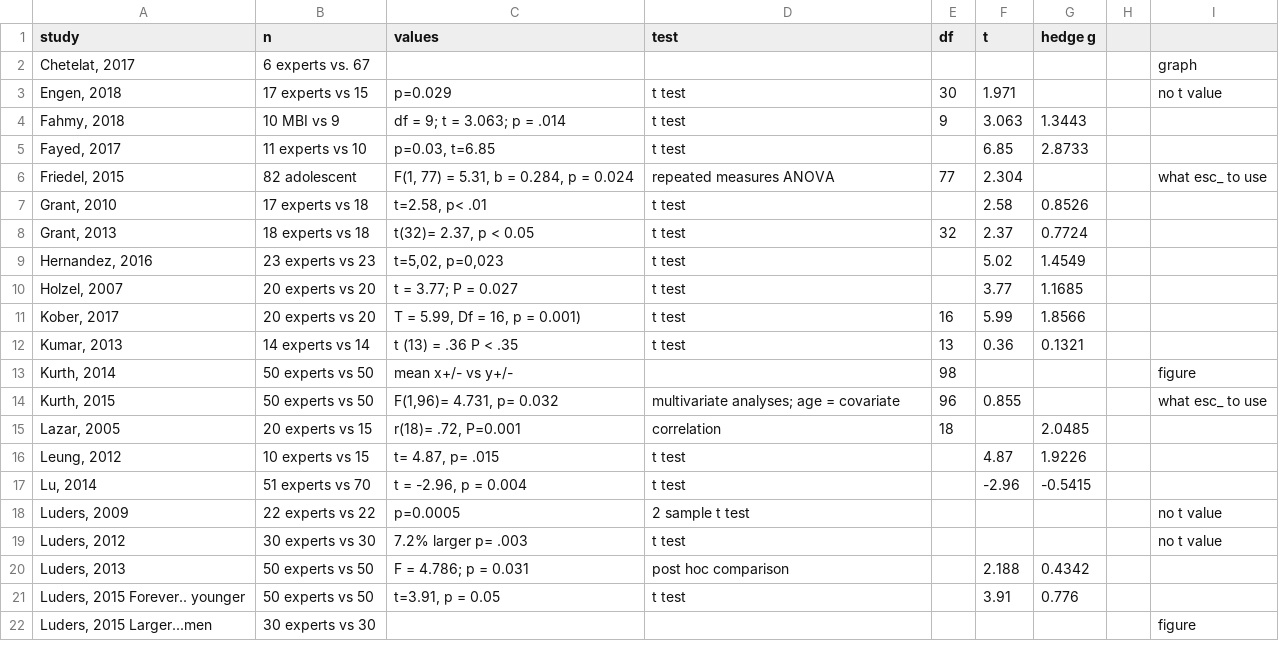
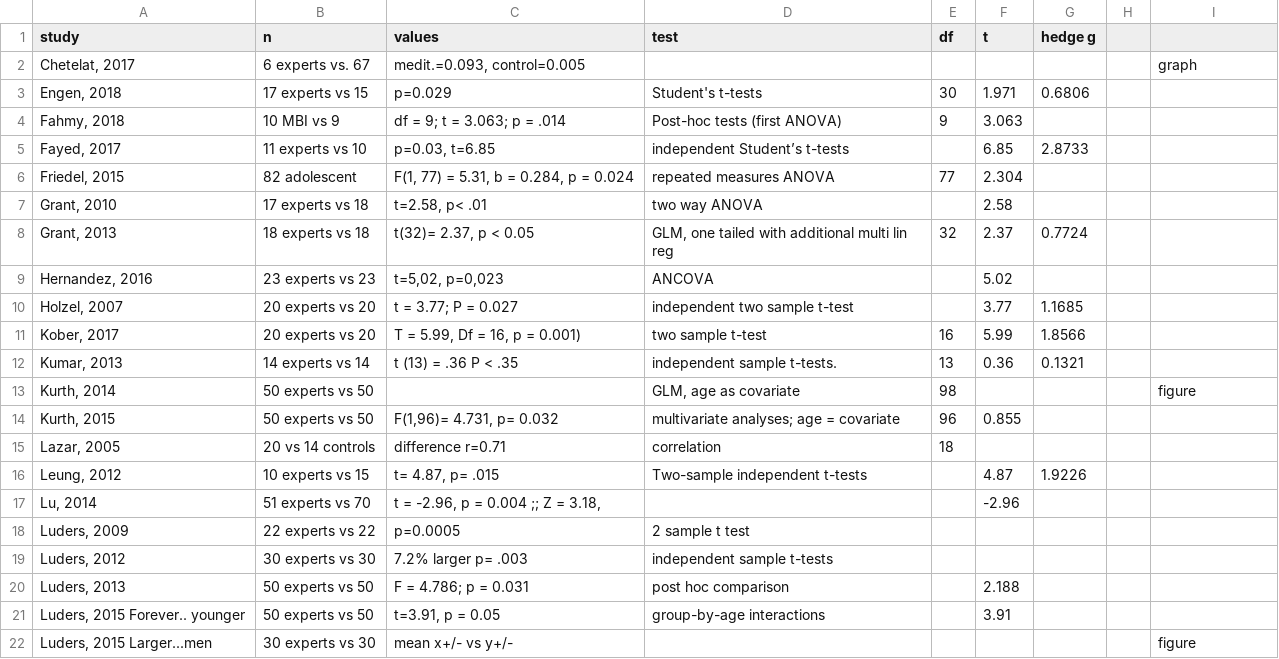
Before and after one commit to CPernet/meta_meditation, a CSV file: meta_analysis1.csv, drawn as a sheet; only a part is shown; the diff covers the shown part only; the diff names each change by its address in the sheet, - before the commit and + after, or states it on an @@ line.

Commit message:
added test

```diff
--- a/meta_analysis1.csv
+++ b/meta_analysis1.csv
-C2 (values): (empty)
+C2 (values): medit.=0.093, control=0.005
-D3 (test): t test
+D3 (test): Student's t-tests
-G3 (hedge g): (empty)
+G3 (hedge g): 0.6806
-I3: no t value
+I3: (empty)
-D4 (test): t test
+D4 (test): Post-hoc tests (first ANOVA)
-G4 (hedge g): 1.3443
+G4 (hedge g): (empty)
-D5 (test): t test
+D5 (test): independent Student’s t-tests
-I6: what esc_ to use
+I6: (empty)
-D7 (test): t test
+D7 (test): two way ANOVA
-G7 (hedge g): 0.8526
+G7 (hedge g): (empty)
-D8 (test): t test
+D8 (test): GLM, one tailed with additional multi lin reg
-D9 (test): t test
+D9 (test): ANCOVA
-G9 (hedge g): 1.4549
+G9 (hedge g): (empty)
-D10 (test): t test
+D10 (test): independent two sample t-test
-D11 (test): t test
+D11 (test): two sample t-test
-D12 (test): t test
+D12 (test): independent sample t-tests.
-C13 (values): mean x+/- vs y+/-
+C13 (values): (empty)
-D13 (test): (empty)
+D13 (test): GLM, age as covariate
-I14: what esc_ to use
+I14: (empty)
-B15 (n): 20 experts vs 15
+B15 (n): 20 vs 14 controls
-C15 (values): r(18)= .72, P=0.001
+C15 (values): difference r=0.71
-G15 (hedge g): 2.0485
+G15 (hedge g): (empty)
-D16 (test): t test
+D16 (test): Two-sample independent t-tests
-C17 (values): t = -2.96, p = 0.004
+C17 (values): t = -2.96, p = 0.004 ;; Z = 3.18,
-D17 (test): t test
+D17 (test): (empty)
-G17 (hedge g): -0.5415
+G17 (hedge g): (empty)
-I18:I19: no t value
+I18:I19: (empty)
-D19 (test): t test
+D19 (test): independent sample t-tests
-G20 (hedge g): 0.4342
+G20 (hedge g): (empty)
-D21 (test): t test
+D21 (test): group-by-age interactions
-G21 (hedge g): 0.776
+G21 (hedge g): (empty)
-C22 (values): (empty)
+C22 (values): mean x+/- vs y+/-
```
Also changed, not shown: 9 edited cells elsewhere in this file.
